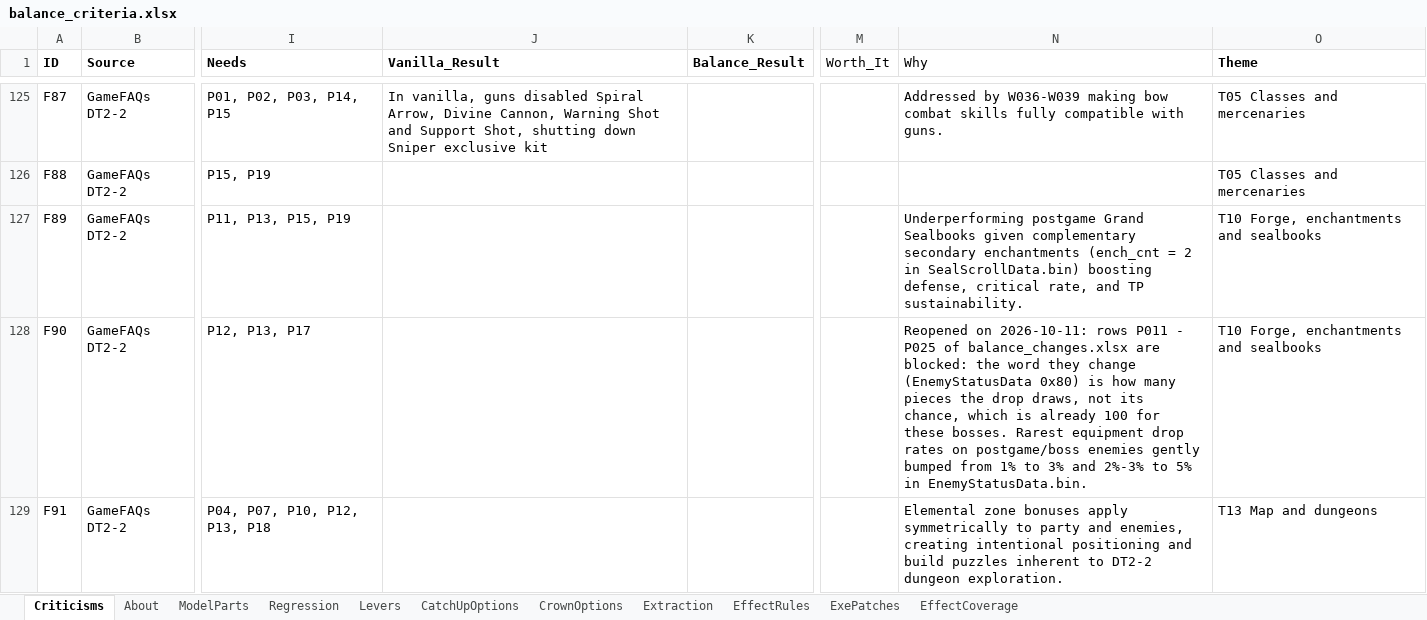
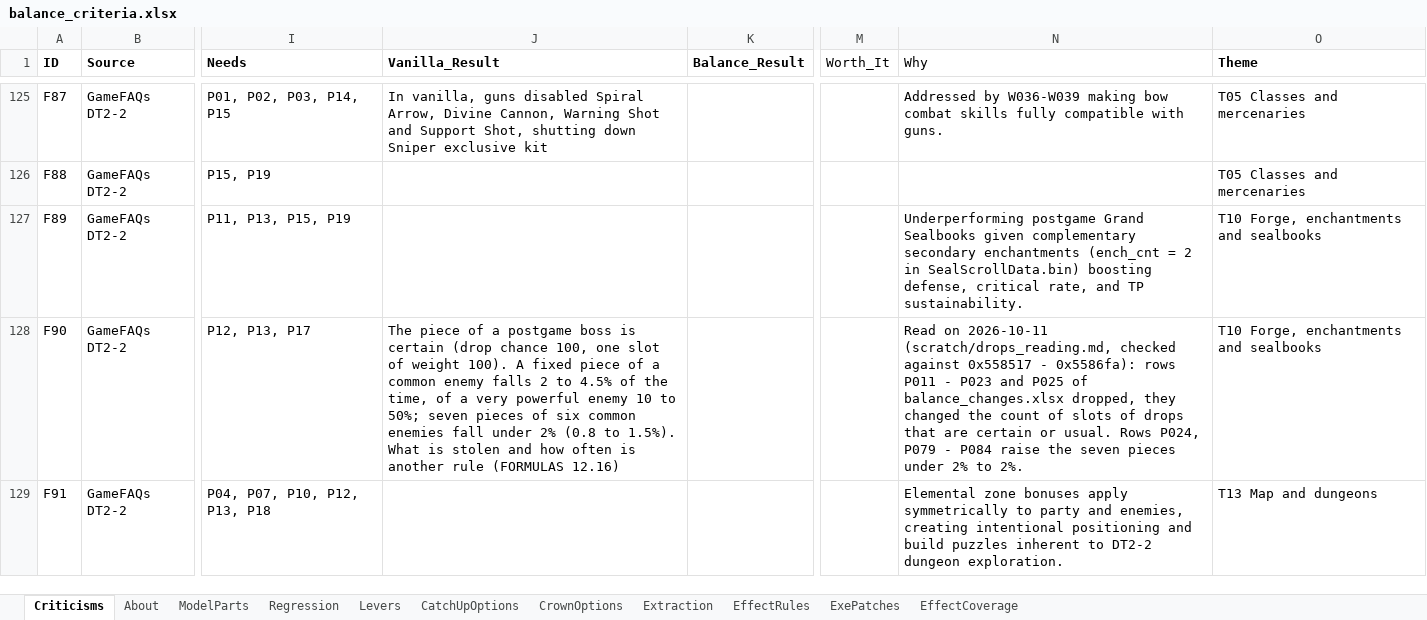
Before and after one commit to Asaad-E/DungeonTravelers_2_2_qol_balance_mod, an Excel workbook: mod_project/data_tables/balance_criteria.xlsx, sheet Criticisms, drawn as a sheet; only a part is shown, gaps mark what is left out; values as stored, in another font and other column widths than the file's, no borders; the diff covers the shown part only; the diff names each change by its address in the sheet, - before the commit and + after, or states it on an @@ line.

```diff
--- a/mod_project/data_tables/balance_criteria.xlsx (sheet Criticisms)
+++ b/mod_project/data_tables/balance_criteria.xlsx (sheet Criticisms)
-J128 (Vanilla_Result): (empty)
+J128 (Vanilla_Result): The piece of a postgame boss is certain (drop chance 100, one slot of weight 100). A fixed piece of a common enemy falls 2 to 4.5% of the time, of a very powerful enemy 10 to 50%; seven pieces of six common enemies fall under 2% (0.8 to 1.5%). What is stolen and how often is another rule (FORMULAS 12.16)
-N128 (Why): Reopened on 2026-10-11: rows P011 - P025 of balance_changes.xlsx are blocked: the word they change (EnemyStatusData 0x80) is how many pieces the drop draws, not its chance, which is already 100 for these bosses. Rarest equipment drop rates on postgame/boss enemies gently bumped from 1% to 3% and 2%-3% to 5% in EnemyStatusData.bin.
+N128 (Why): Read on 2026-10-11 (scratch/drops_reading.md, checked against 0x558517 - 0x5586fa): rows P011 - P023 and P025 of balance_changes.xlsx dropped, they changed the count of slots of drops that are certain or usual. Rows P024, P079 - P084 raise the seven pieces under 2% to 2%.
```
Also changed, not shown: 10 edited cells elsewhere in this sheet, mod_project/data_tables/balance_changes.xlsx, 7 other files.
